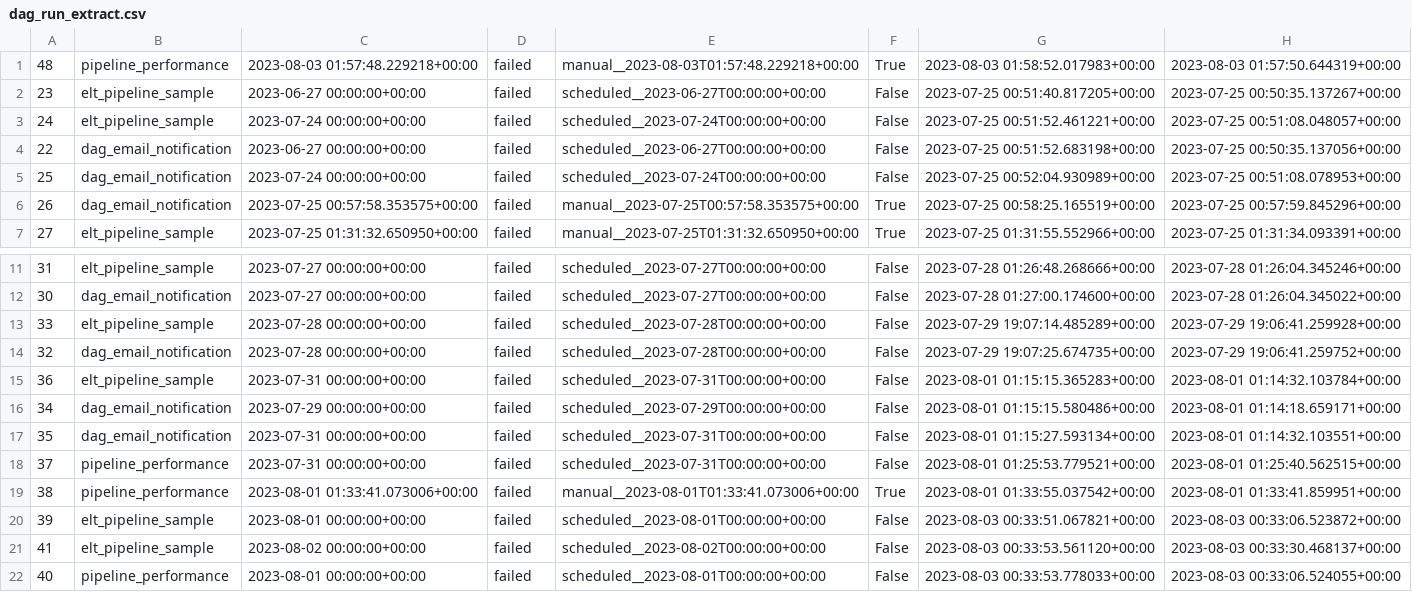
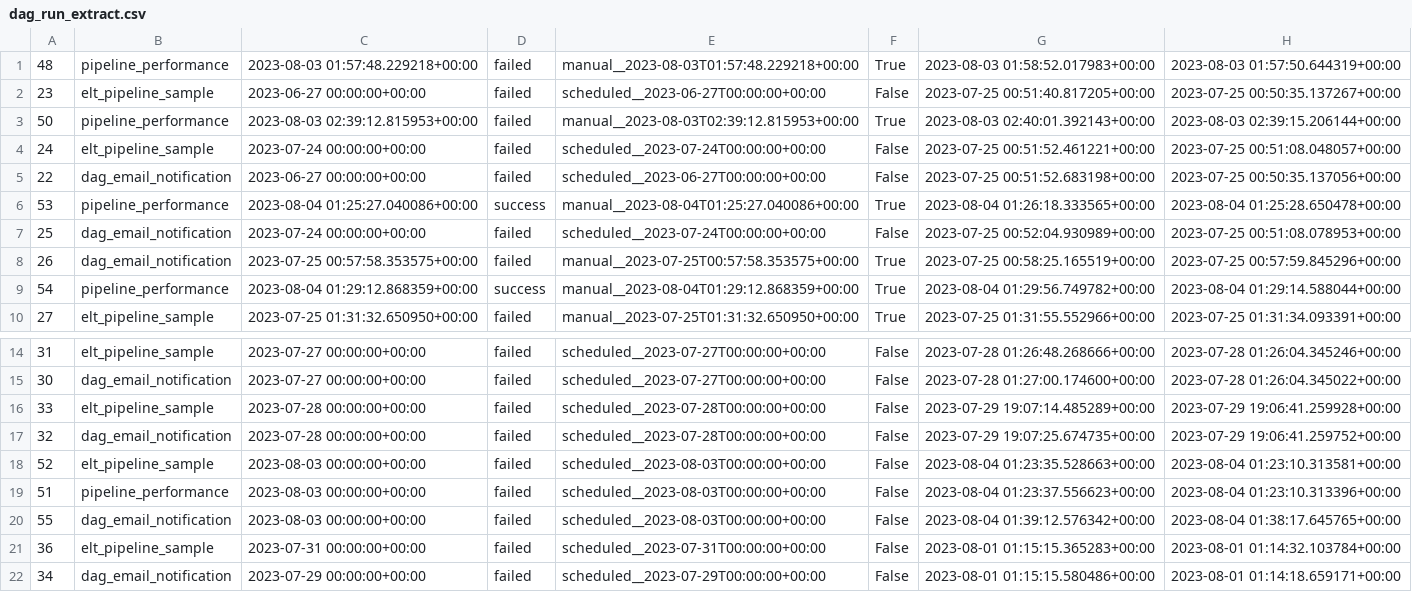
Before and after one commit to Lupercio421/data_pipelines_pocket_reference, a CSV file: dag_run_extract.csv, drawn as a sheet; only a part is shown, gaps mark what is left out; the shorter side is filled out with more unchanged rows.

Commit message:
more dags in csv datasource

```diff
--- a/dag_run_extract.csv
+++ b/dag_run_extract.csv
@@ -2,6 +2,9 @@
 23|elt_pipeline_sample|2023-06-27 00:00:00+00:00|failed|scheduled__2023-06-27T00:00:00+00:00|False|2023-07-25 00:51:40.817205+00:00|2023-07-25 00:50:35.137267+00:00
+50|pipeline_performance|2023-08-03 02:39:12.815953+00:00|failed|manual__2023-08-03T02:39:12.815953+00:00|True|2023-08-03 02:40:01.392143+00:00|2023-08-03 02:39:15.206144+00:00
 24|elt_pipeline_sample|2023-07-24 00:00:00+00:00|failed|scheduled__2023-07-24T00:00:00+00:00|False|2023-07-25 00:51:52.461221+00:00|2023-07-25 00:51:08.048057+00:00
 22|dag_email_notification|2023-06-27 00:00:00+00:00|failed|scheduled__2023-06-27T00:00:00+00:00|False|2023-07-25 00:51:52.683198+00:00|2023-07-25 00:50:35.137056+00:00
+53|pipeline_performance|2023-08-04 01:25:27.040086+00:00|success|manual__2023-08-04T01:25:27.040086+00:00|True|2023-08-04 01:26:18.333565+00:00|2023-08-04 01:25:28.650478+00:00
 25|dag_email_notification|2023-07-24 00:00:00+00:00|failed|scheduled__2023-07-24T00:00:00+00:00|False|2023-07-25 00:52:04.930989+00:00|2023-07-25 00:51:08.078953+00:00
 26|dag_email_notification|2023-07-25 00:57:58.353575+00:00|failed|manual__2023-07-25T00:57:58.353575+00:00|True|2023-07-25 00:58:25.165519+00:00|2023-07-25 00:57:59.845296+00:00
+54|pipeline_performance|2023-08-04 01:29:12.868359+00:00|success|manual__2023-08-04T01:29:12.868359+00:00|True|2023-08-04 01:29:56.749782+00:00|2023-08-04 01:29:14.588044+00:00
 27|elt_pipeline_sample|2023-07-25 01:31:32.650950+00:00|failed|manual__2023-07-25T01:31:32.650950+00:00|True|2023-07-25 01:31:55.552966+00:00|2023-07-25 01:31:34.093391+00:00
@@ -14,2 +17,5 @@
 32|dag_email_notification|2023-07-28 00:00:00+00:00|failed|scheduled__2023-07-28T00:00:00+00:00|False|2023-07-29 19:07:25.674735+00:00|2023-07-29 19:06:41.259752+00:00
+52|elt_pipeline_sample|2023-08-03 00:00:00+00:00|failed|scheduled__2023-08-03T00:00:00+00:00|False|2023-08-04 01:23:35.528663+00:00|2023-08-04 01:23:10.313581+00:00
+51|pipeline_performance|2023-08-03 00:00:00+00:00|failed|scheduled__2023-08-03T00:00:00+00:00|False|2023-08-04 01:23:37.556623+00:00|2023-08-04 01:23:10.313396+00:00
+55|dag_email_notification|2023-08-03 00:00:00+00:00|failed|scheduled__2023-08-03T00:00:00+00:00|False|2023-08-04 01:39:12.576342+00:00|2023-08-04 01:38:17.645765+00:00
 36|elt_pipeline_sample|2023-07-31 00:00:00+00:00|failed|scheduled__2023-07-31T00:00:00+00:00|False|2023-08-01 01:15:15.365283+00:00|2023-08-01 01:14:32.103784+00:00
```
